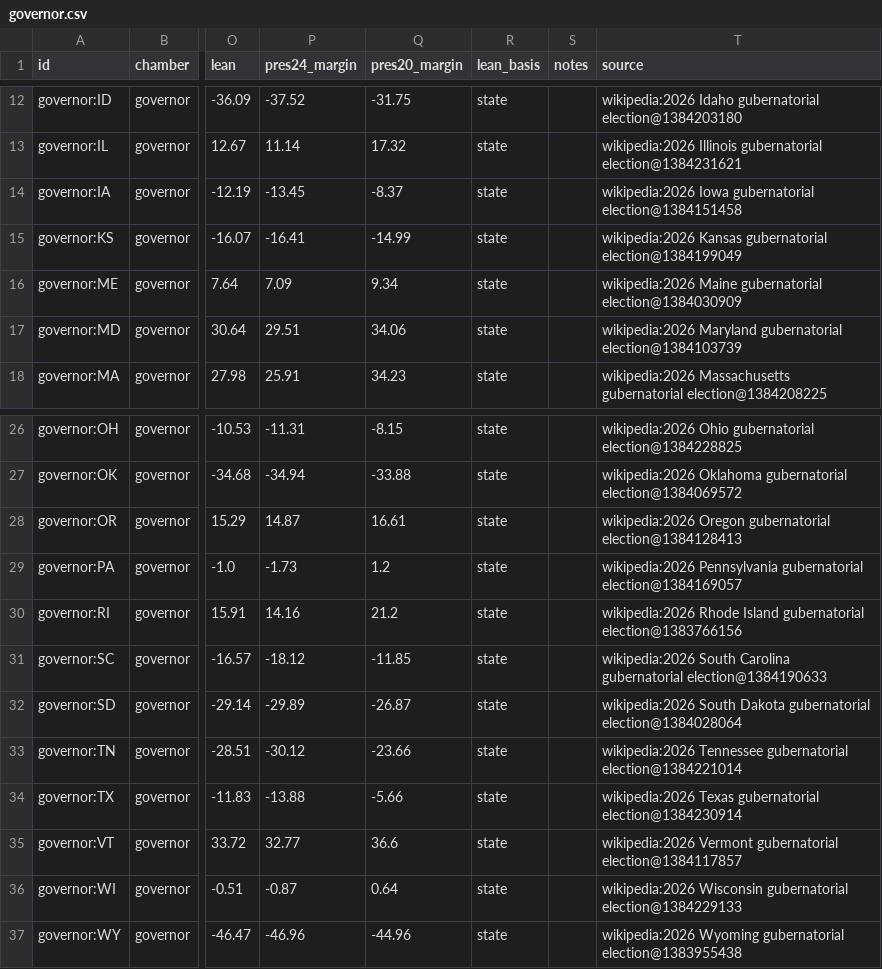
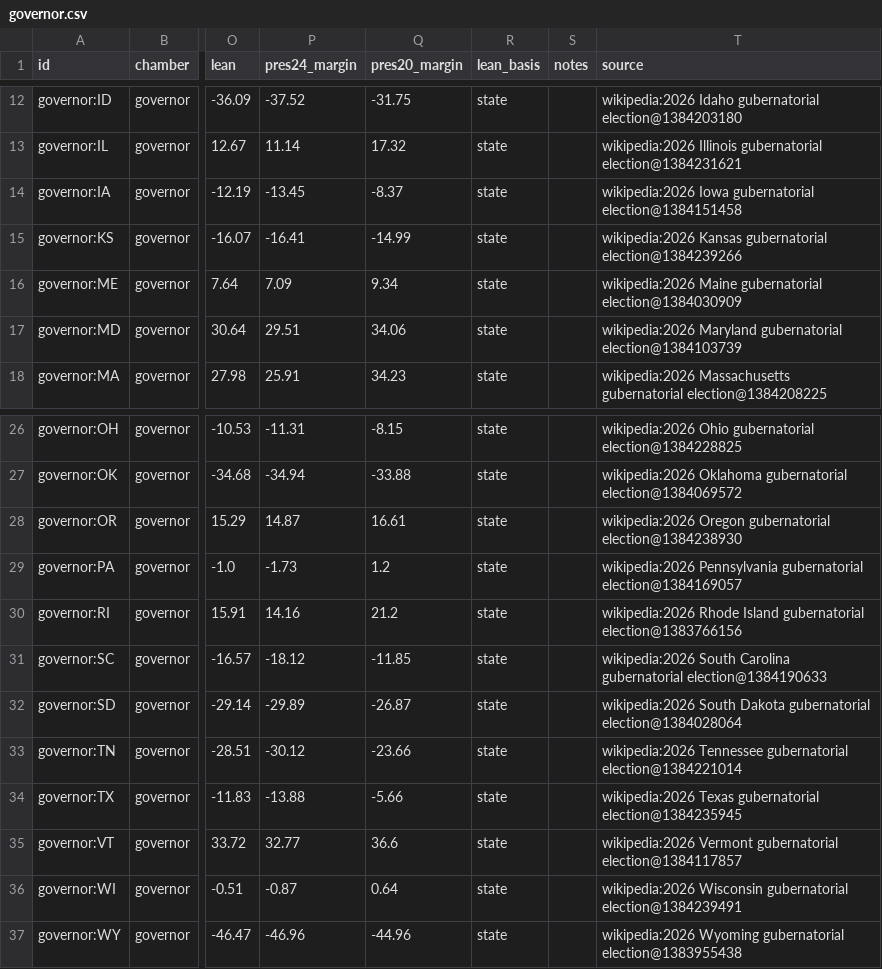
Before and after one commit to KaraZajac/MIDTERMS2026, a CSV file: data/races/governor.csv, drawn as a sheet; only a part is shown, gaps mark what is left out; the diff names each change by its address in the sheet, - before the commit and + after, or states it on an @@ line.

```diff
--- a/data/races/governor.csv
+++ b/data/races/governor.csv
-T15 (source): …Kansas gubernatorial election@1384199049
+T15 (source): …Kansas gubernatorial election@1384239266
-T28 (source): …Oregon gubernatorial election@1384128413
+T28 (source): …Oregon gubernatorial election@1384238930
-T34 (source): …Texas gubernatorial election@1384230914
+T34 (source): …Texas gubernatorial election@1384235945
-T36 (source): …Wisconsin gubernatorial election@1384229133
+T36 (source): …Wisconsin gubernatorial election@1384239491
```
Also changed, not shown: data/polls/races.csv, data/races/house.csv, 9 other files.
